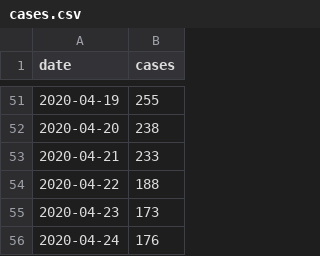
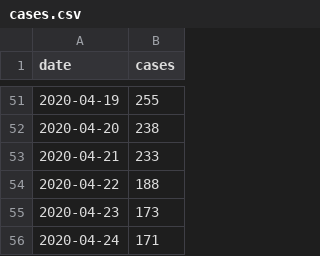
Before and after one commit to derdennis/corona-chart-essen, a CSV file: cases.csv, drawn as a sheet; only a part is shown, gaps mark what is left out.

Commit message:
Now at 171 cases.

```diff
--- a/cases.csv
+++ b/cases.csv
@@ -55,2 +55,2 @@ date,cases
 2020-04-23,173
-2020-04-24,176
+2020-04-24,171
```
Also changed, not shown: 1 other file.
